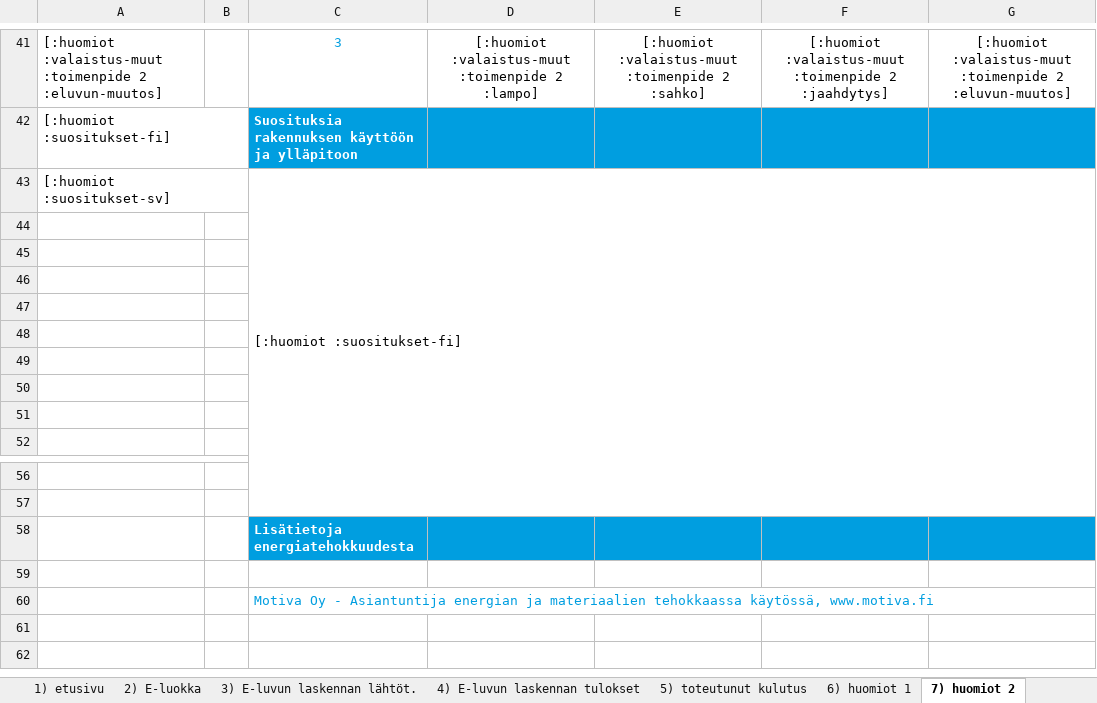
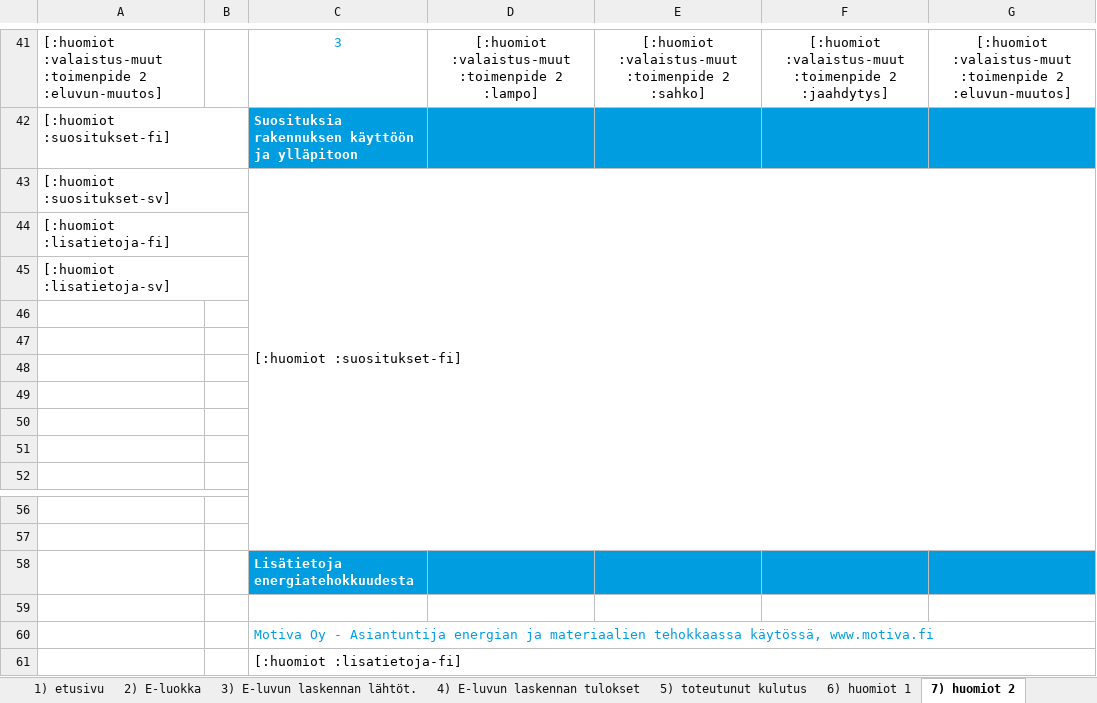
Before and after one commit to solita/etp-core, an Excel workbook: etp-backend/src/main/resources/energiatodistus-2013-fi.xlsx, sheet 7) huomiot 2, drawn as a sheet; only a part is shown, gaps mark what is left out; values as stored, in another font and other column widths than the file's, no borders; conditional formats not drawn; the diff names each change by its address in the sheet, - before the commit and + after, or states it on an @@ line.

```diff
--- a/etp-backend/src/main/resources/energiatodistus-2013-fi.xlsx (sheet 7) huomiot 2)
+++ b/etp-backend/src/main/resources/energiatodistus-2013-fi.xlsx (sheet 7) huomiot 2)
-A44: (empty)
+A44: [:huomiot :lisatietoja-fi]
-A45: (empty)
+A45: [:huomiot :lisatietoja-sv]
+row 61:  |  | [:huomiot :lisatietoja-fi]
```
Also changed, not shown: charts or pictures, etp-backend/src/main/resources/energiatodistus-2013-sv.xlsx, etp-backend/src/main/resources/energiatodistus-2018-fi.xlsx, 2 other files.
